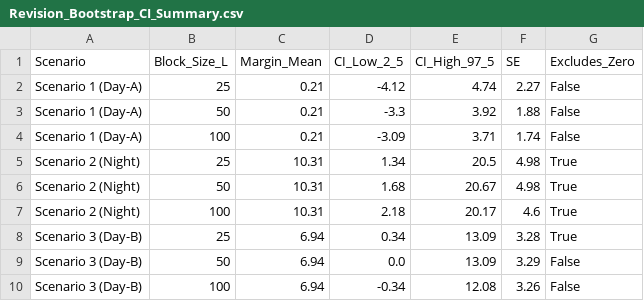
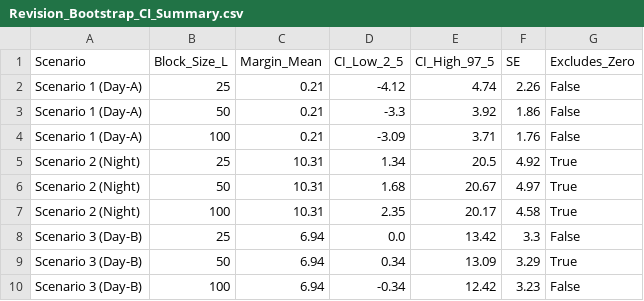
Before and after one commit to harsha71018/GPS-aided-Beam-Prediction, a CSV file: Revision_Evaluation/Revision_Bootstrap_CI_Summary.csv, drawn as a sheet.

Commit message:
fix: pair bootstrap seed draws and implement automated 10-seed regeneration

```diff
--- a/Revision_Evaluation/Revision_Bootstrap_CI_Summary.csv
+++ b/Revision_Evaluation/Revision_Bootstrap_CI_Summary.csv
@@ -1,10 +1,10 @@
 Scenario,Block_Size_L,Margin_Mean,CI_Low_2_5,CI_High_97_5,SE,Excludes_Zero
-Scenario 1 (Day-A),25,0.21,-4.12,4.74,2.27,False
-Scenario 1 (Day-A),50,0.21,-3.3,3.92,1.88,False
-Scenario 1 (Day-A),100,0.21,-3.09,3.71,1.74,False
-Scenario 2 (Night),25,10.31,1.34,20.5,4.98,True
-Scenario 2 (Night),50,10.31,1.68,20.67,4.98,True
-Scenario 2 (Night),100,10.31,2.18,20.17,4.6,True
-Scenario 3 (Day-B),25,6.94,0.34,13.09,3.28,True
-Scenario 3 (Day-B),50,6.94,0.0,13.09,3.29,False
-Scenario 3 (Day-B),100,6.94,-0.34,12.08,3.26,False
+Scenario 1 (Day-A),25,0.21,-4.12,4.74,2.26,False
+Scenario 1 (Day-A),50,0.21,-3.3,3.92,1.86,False
+Scenario 1 (Day-A),100,0.21,-3.09,3.71,1.76,False
+Scenario 2 (Night),25,10.31,1.34,20.5,4.92,True
+Scenario 2 (Night),50,10.31,1.68,20.67,4.97,True
+Scenario 2 (Night),100,10.31,2.35,20.17,4.58,True
+Scenario 3 (Day-B),25,6.94,0.0,13.42,3.3,False
+Scenario 3 (Day-B),50,6.94,0.34,13.09,3.29,True
+Scenario 3 (Day-B),100,6.94,-0.34,12.42,3.23,False
```
Also changed, not shown: 4 other files.
